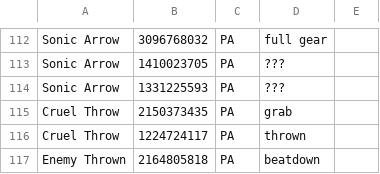
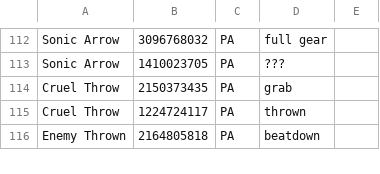
Before and after one commit to VariantXYZ/PSO2ACT, a CSV file: PSO2ACT/skills.csv, drawn as a sheet; only a part is shown, gaps mark what is left out; removed rows and columns are numbered as before the commit, all else as after; the diff covers the shown part only; the diff names each change by its address in the sheet, - before the commit and + after, or states it on an @@ line.

```diff
--- a/PSO2ACT/skills.csv
+++ b/PSO2ACT/skills.csv
-row 114: Sonic Arrow | 1331225593 | PA | ???
```
Also changed, not shown: 39 added rows elsewhere in this file.
